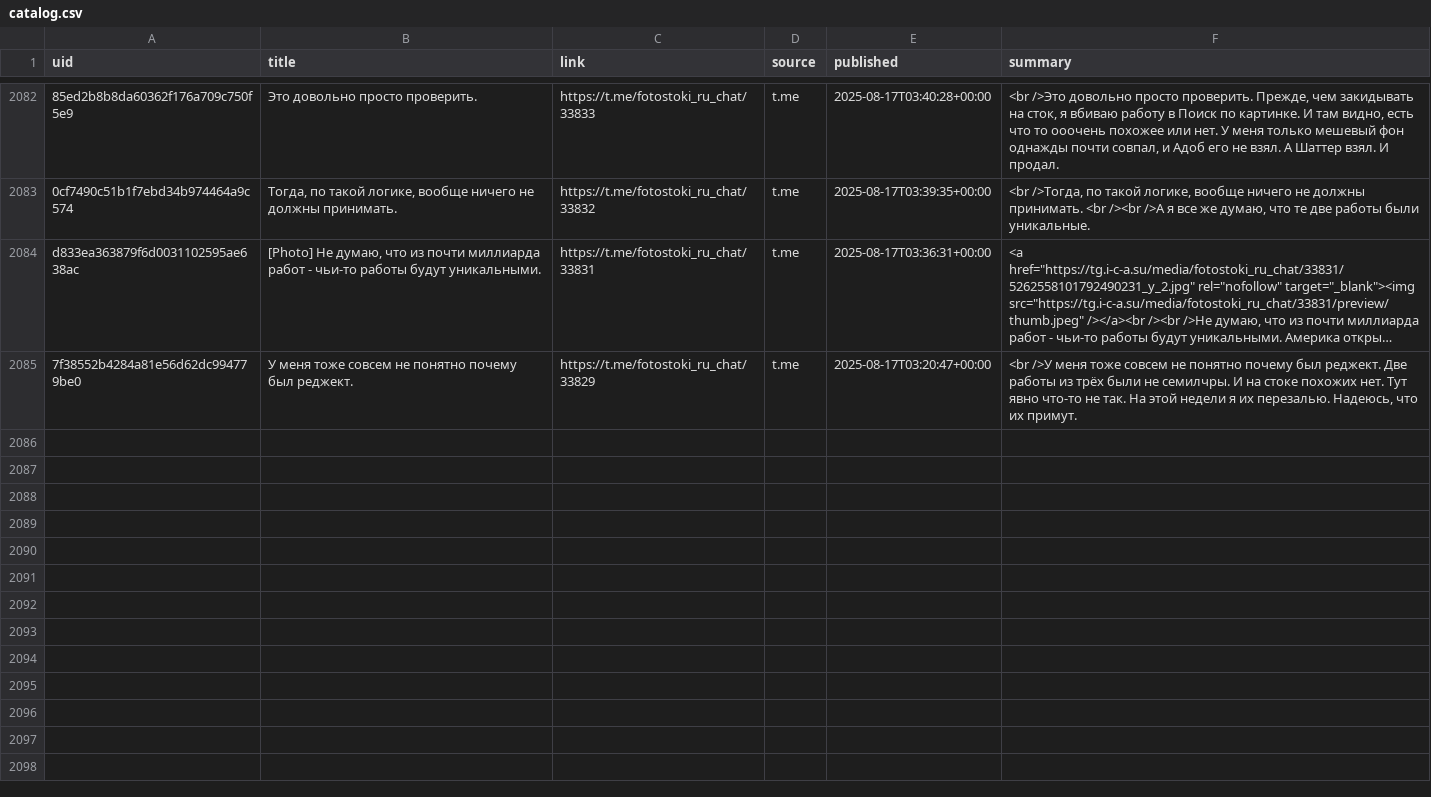
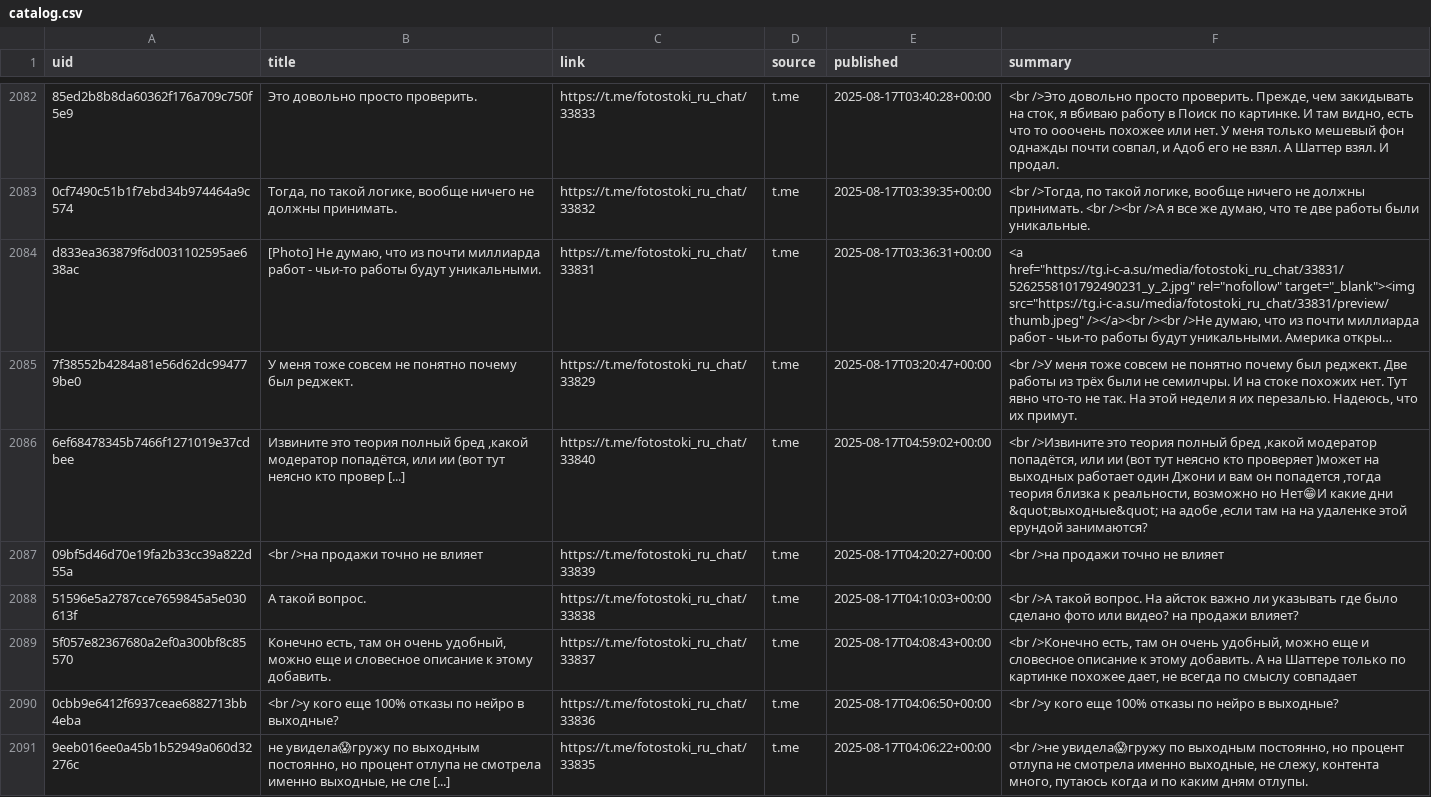
Before and after one commit to ViShark2882/niche-hub, a CSV file: data/catalog.csv, drawn as a sheet; only a part is shown, gaps mark what is left out; long unchanged cells end in …; the diff names each change by its address in the sheet, - before the commit and + after, or states it on an @@ line.

Commit message:
update catalog

```diff
--- a/data/catalog.csv
+++ b/data/catalog.csv
+row 2086: 6ef68478345b7466f1271019e37cdbee | Извините это теория полный бред ,какой модератор попадётся, или ии (вот тут неясно кто провер [...] | https://t.me/fotostoki_ru_chat/33840 | t.me | 2025-08-17T04:59:02+00:00 | <br />Извините это теория полный бред ,какой модератор попадётся, или ии (вот тут неясно кто проверяет )может на выходных работает один Джони и вам он попадется ,тогда теория близка к реальности, возможно но Нет😁И какие дни &quot;выходные&quot; на адобе ,если там на на удаленке этой ерундой занимаются?
+row 2087: 09bf5d46d70e19fa2b33cc39a822d55a | <br />на продажи точно не влияет | https://t.me/fotostoki_ru_chat/33839 | t.me | 2025-08-17T04:20:27+00:00 | <br />на продажи точно не влияет
+row 2088: 51596e5a2787cce7659845a5e030613f | А такой вопрос. | https://t.me/fotostoki_ru_chat/33838 | t.me | 2025-08-17T04:10:03+00:00 | <br />А такой вопрос. На айсток важно ли указывать где было сделано фото или видео? на продажи влияет?
+row 2089: 5f057e82367680a2ef0a300bf8c85570 | Конечно есть, там он очень удобный, можно еще и словесное описание к этому добавить. | https://t.me/fotostoki_ru_chat/33837 | t.me | 2025-08-17T04:08:43+00:00 | <br />Конечно есть, там он очень удобный, можно еще и словесное описание к этому добавить. А на Шаттере только по картинке похожее дает, не всегда по смыслу совпадает
+row 2090: 0cbb9e6412f6937ceae6882713bb4eba | <br />у кого еще 100% отказы по нейро в выходные? | https://t.me/fotostoki_ru_chat/33836 | t.me | 2025-08-17T04:06:50+00:00 | <br />у кого еще 100% отказы по нейро в выходные?
+row 2091: 9eeb016ee0a45b1b52949a060d32276c | не увидела😱гружу по выходным постоянно, но процент отлупа не смотрела именно выходные, не сле [...] | https://t.me/fotostoki_ru_chat/33835 | t.me | 2025-08-17T04:06:22+00:00 | <br />не увидела😱гружу по выходным постоянно, но процент отлупа не смотрела именно выходные, не слежу, контента много, путаюсь когда и по каким дням отлупы.
```
